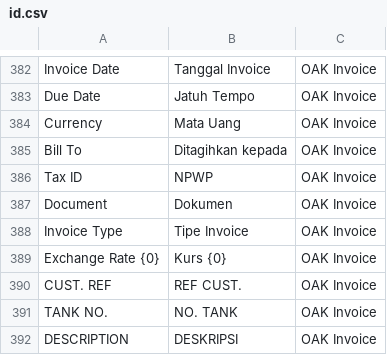
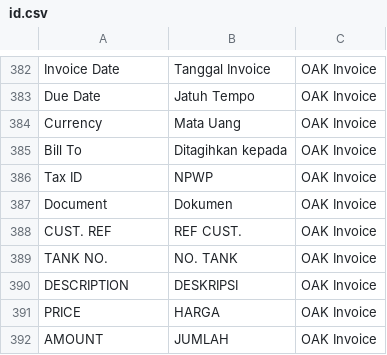
Before and after one commit to cakra-erpnext-apps/erp_oakdepo, a CSV file: container_depot/translations/id.csv, drawn as a sheet; only a part is shown, gaps mark what is left out; the shorter side is filled out with more unchanged rows.

```diff
--- a/container_depot/translations/id.csv
+++ b/container_depot/translations/id.csv
@@ -387,4 +387,2 @@ Tax ID,NPWP,OAK Invoice
 Document,Dokumen,OAK Invoice
-Invoice Type,Tipe Invoice,OAK Invoice
-Exchange Rate {0},Kurs {0},OAK Invoice
 CUST. REF,REF CUST.,OAK Invoice
```
Also changed, not shown: 7 other files.
